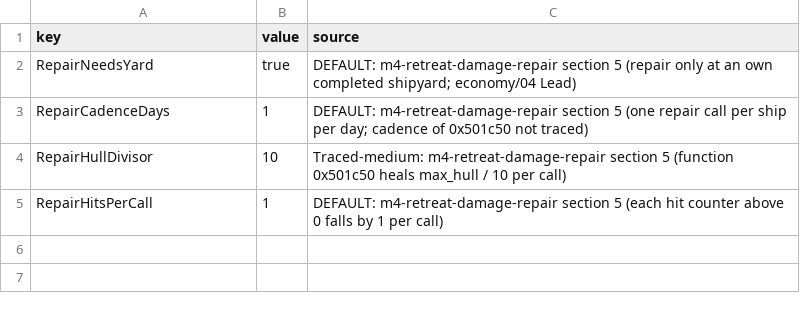
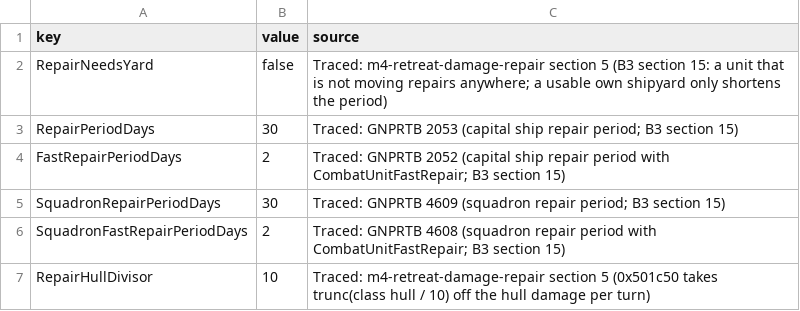
Before and after one commit to paulgazagnaire/Praedra, a CSV file: data/design/repair-rules.csv, drawn as a sheet.

```diff
--- a/data/design/repair-rules.csv
+++ b/data/design/repair-rules.csv
@@ -1,5 +1,7 @@
 key,value,source
-RepairNeedsYard,true,"DEFAULT: m4-retreat-damage-repair section 5 (repair only at an own completed shipyard; economy/04 Lead)"
-RepairCadenceDays,1,"DEFAULT: m4-retreat-damage-repair section 5 (one repair call per ship per day; cadence of 0x501c50 not traced)"
-RepairHullDivisor,10,"Traced-medium: m4-retreat-damage-repair section 5 (function 0x501c50 heals max_hull / 10 per call)"
-RepairHitsPerCall,1,"DEFAULT: m4-retreat-damage-repair section 5 (each hit counter above 0 falls by 1 per call)"
+RepairNeedsYard,false,"Traced: m4-retreat-damage-repair section 5 (B3 section 15: a unit that is not moving repairs anywhere; a usable own shipyard only shortens the period)"
+RepairPeriodDays,30,"Traced: GNPRTB 2053 (capital ship repair period; B3 section 15)"
+FastRepairPeriodDays,2,"Traced: GNPRTB 2052 (capital ship repair period with CombatUnitFastRepair; B3 section 15)"
+SquadronRepairPeriodDays,30,"Traced: GNPRTB 4609 (squadron repair period; B3 section 15)"
+SquadronFastRepairPeriodDays,2,"Traced: GNPRTB 4608 (squadron repair period with CombatUnitFastRepair; B3 section 15)"
+RepairHullDivisor,10,"Traced: m4-retreat-damage-repair section 5 (0x501c50 takes trunc(class hull / 10) off the hull damage per turn)"
```
Also changed, not shown: 18 other files.
